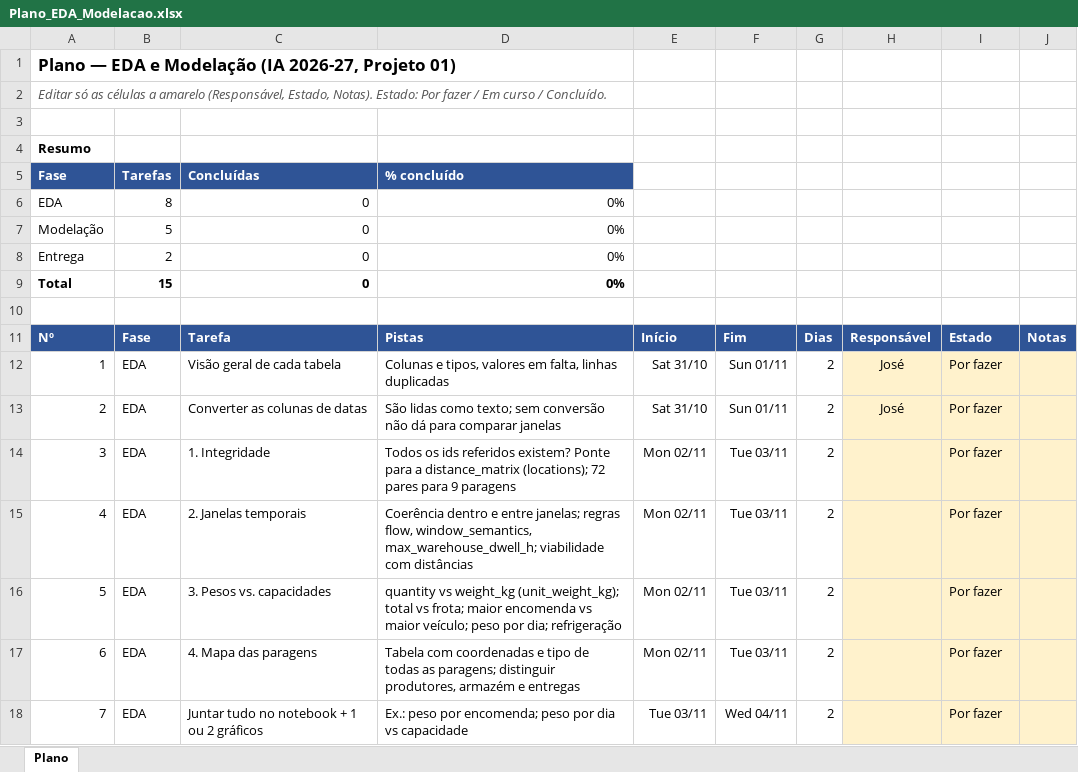
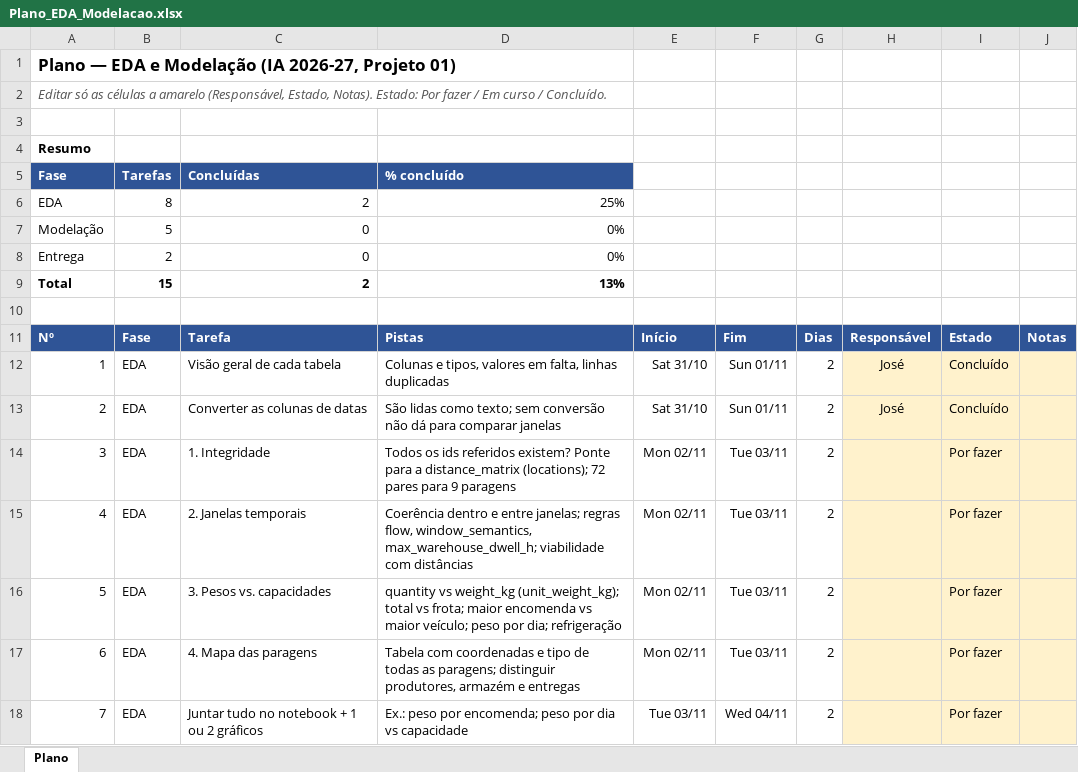
Before and after one commit to JoseFerreira31556/IA26_P01_G04, an Excel workbook: Plano_EDA_Modelacao.xlsx, sheet Plano, drawn as a sheet; only a part is shown; values as stored, in another font and other column widths than the file's, no borders; conditional formats not drawn; the diff names each change by its address in the sheet, - before the commit and + after, or states it on an @@ line.

```diff
--- a/Plano_EDA_Modelacao.xlsx (sheet Plano)
+++ b/Plano_EDA_Modelacao.xlsx (sheet Plano)
-C6: 0
+C6: 2
-D6: 0%
+D6: 25%
-C9: 0
+C9: 2
-D9: 0%
+D9: 13%
-I12:I13: Por fazer
+I12:I13: Concluído
```
Also changed, not shown: 1 other file.
